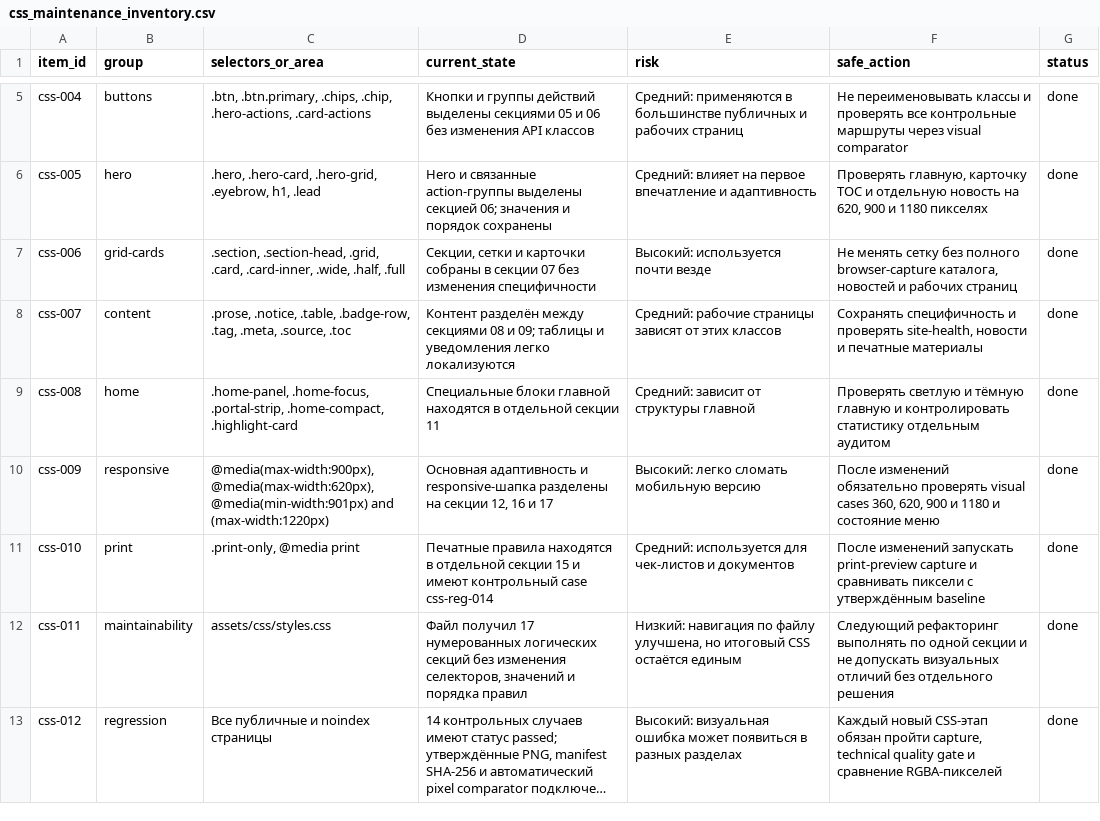
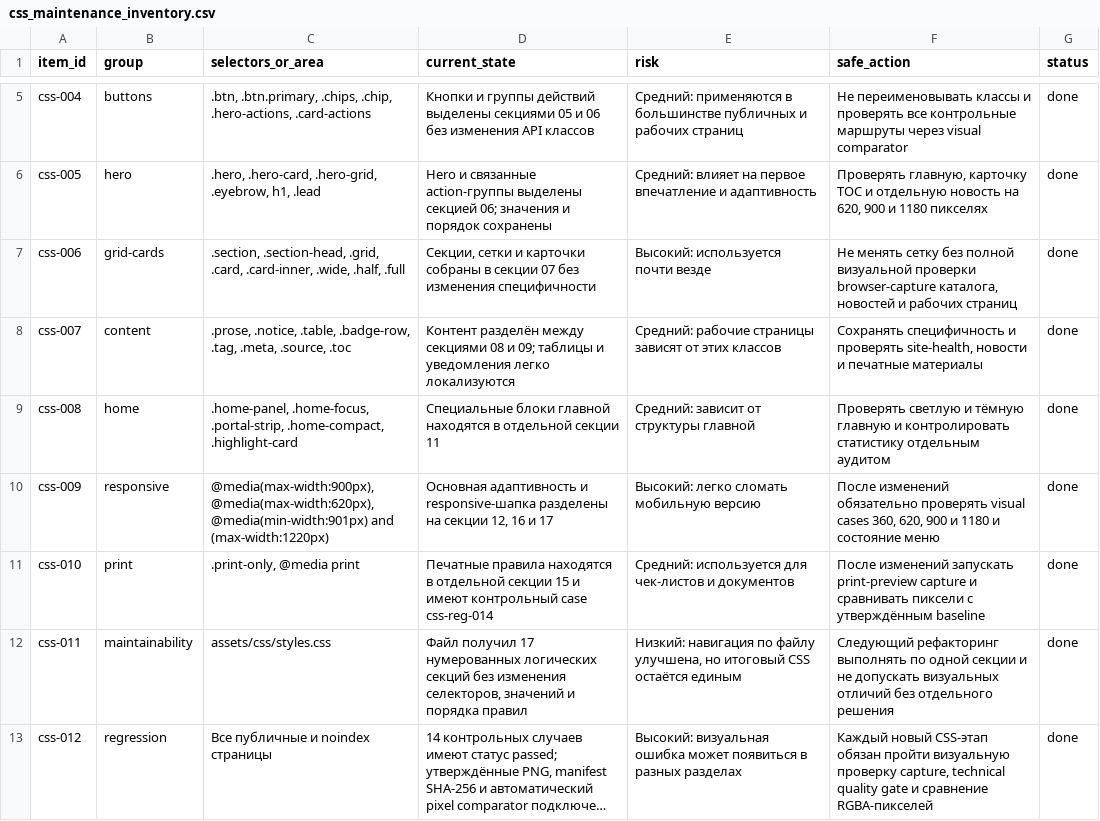
Before and after one commit to deputat36/tosborisoglebsk.github.io, a CSV file: data/css_maintenance_inventory.csv, drawn as a sheet; only a part is shown, gaps mark what is left out; long unchanged cells end in …; the diff names each change by its address in the sheet, - before the commit and + after, or states it on an @@ line.

Commit message:
Clarify required checks for high-risk CSS groups

```diff
--- a/data/css_maintenance_inventory.csv
+++ b/data/css_maintenance_inventory.csv
-F7 (safe_action): …сетку без полного browser-capture каталога,…
+F7 (safe_action): …сетку без полной визуальной проверки browser-capture каталога,…
-F13 (safe_action): …обязан пройти capture, technical…
+F13 (safe_action): …обязан пройти визуальную проверку capture, technical…
```
